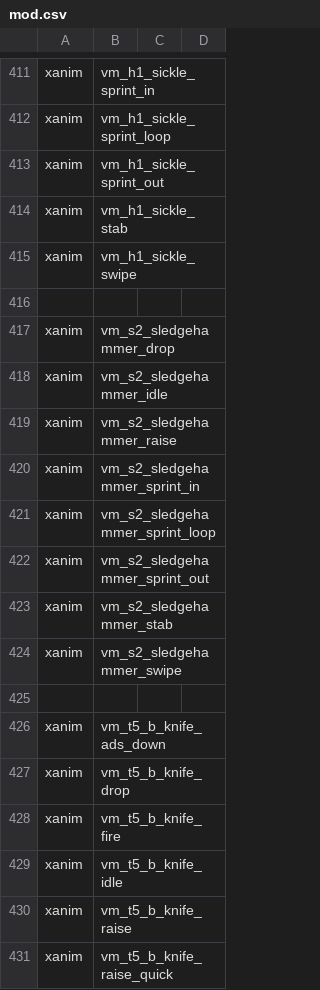
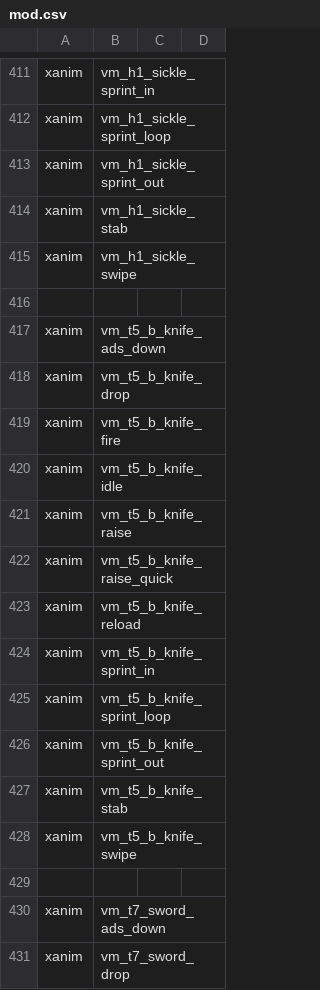
Before and after one commit to Jaxofw/IW3-Deathrun, a CSV file: mod.csv, drawn as a sheet; only a part is shown, gaps mark what is left out; the shorter side is filled out with more unchanged rows.

```diff
--- a/mod.csv
+++ b/mod.csv
@@ -416,11 +416,2 @@ xanim,vm_h1_sickle_swipe
 
-xanim,vm_s2_sledgehammer_drop
-xanim,vm_s2_sledgehammer_idle
-xanim,vm_s2_sledgehammer_raise
-xanim,vm_s2_sledgehammer_sprint_in
-xanim,vm_s2_sledgehammer_sprint_loop
-xanim,vm_s2_sledgehammer_sprint_out
-xanim,vm_s2_sledgehammer_stab
-xanim,vm_s2_sledgehammer_swipe
-
 xanim,vm_t5_b_knife_ads_down
```
Also changed, not shown: mp/secondaryTable.csv, 2 other files.
